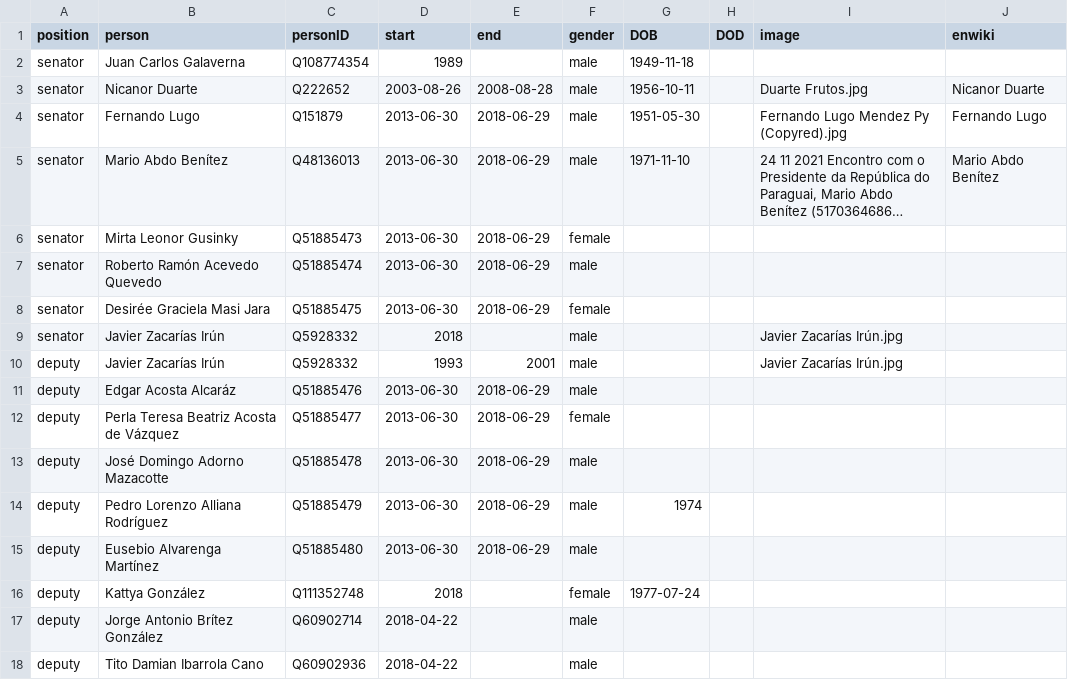
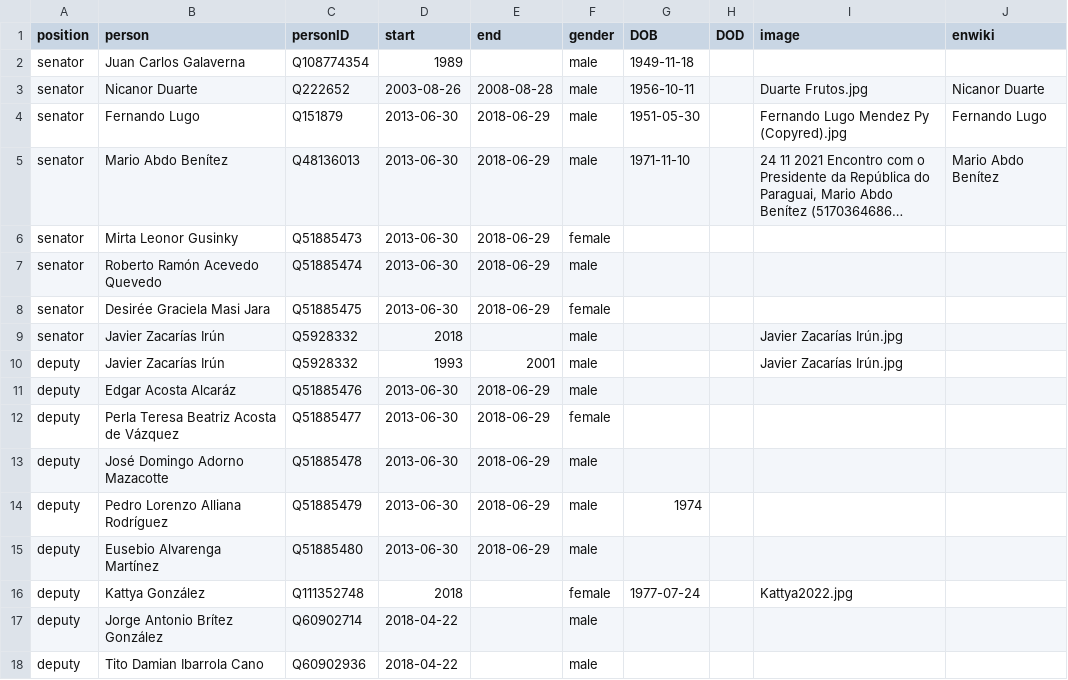
Before and after one commit to every-politician-scrapers/paraguay-ministers, a CSV file: html/legislators.csv, drawn as a sheet; long unchanged cells end in ….

Commit message:
PCB update

```diff
--- a/html/legislators.csv
+++ b/html/legislators.csv
@@ -15,3 +15,3 @@ deputy,Pedro Lorenzo Alliana Rodríguez,Q51885479,2013-06-30,2018-06-29,male,197
 deputy,Eusebio Alvarenga Martínez,Q51885480,2013-06-30,2018-06-29,male,,,,
-deputy,Kattya González,Q111352748,2018,,female,1977-07-24,,,
+deputy,Kattya González,Q111352748,2018,,female,1977-07-24,,Kattya2022.jpg,
 deputy,Jorge Antonio Brítez González,Q60902714,2018-04-22,,male,,,,
```
